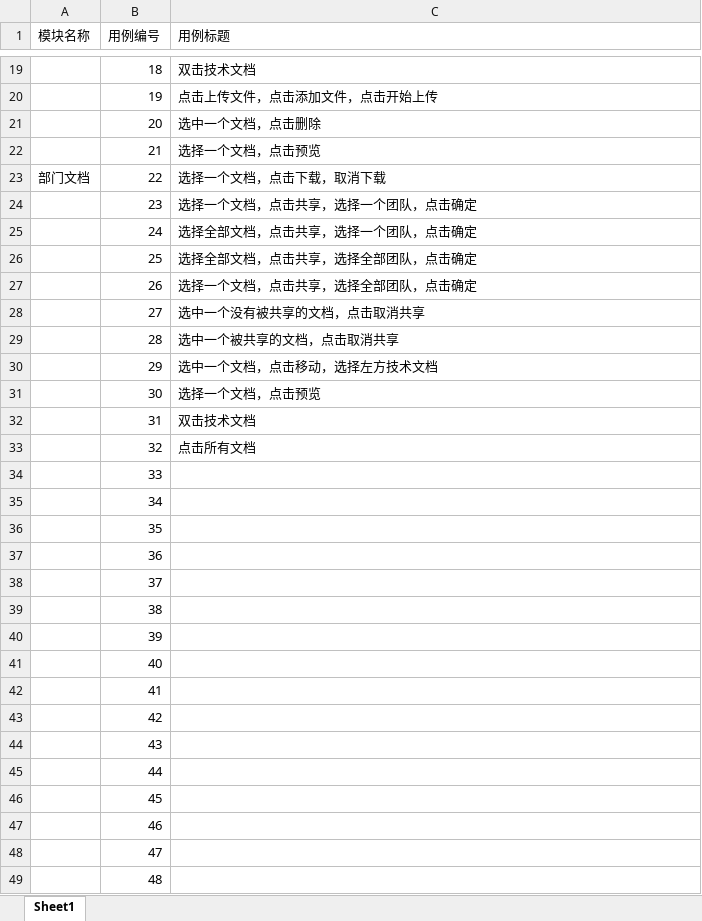
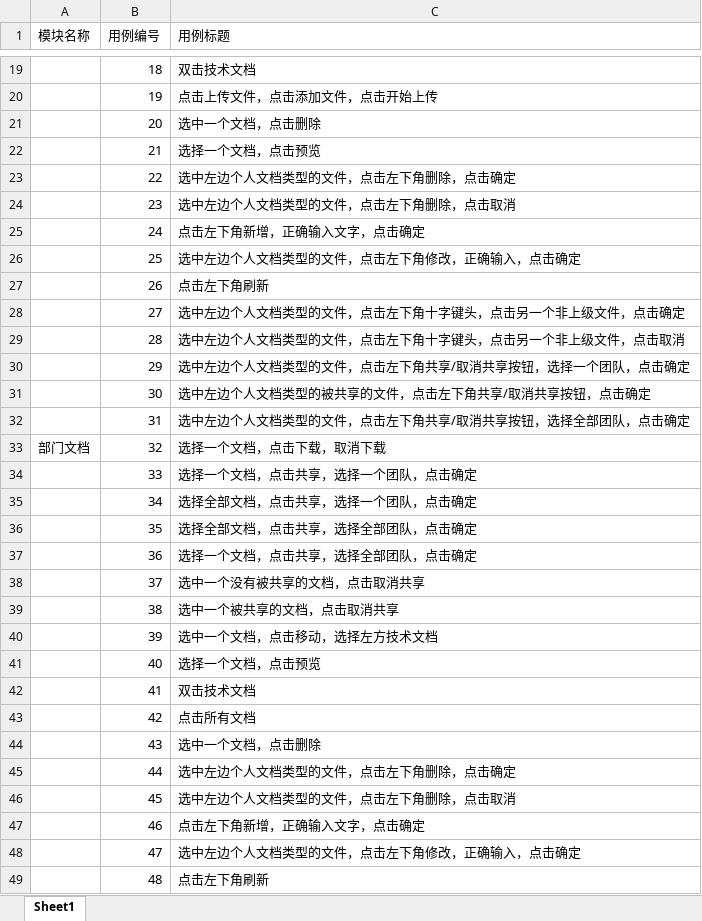
Before and after one commit to huangjiacheng123/18-JavazerobaseC-bitorigination, an Excel workbook: project/翟晓龙/1109/测试用例.xlsx, sheet Sheet1, drawn as a sheet; only a part is shown, gaps mark what is left out; values as stored, in another font and other column widths than the file's, no borders; the diff covers the shown part only; the diff names each change by its address in the sheet, - before the commit and + after, or states it on an @@ line.

Commit message:
1115

```diff
--- a/project/翟晓龙/1109/测试用例.xlsx (sheet Sheet1)
+++ b/project/翟晓龙/1109/测试用例.xlsx (sheet Sheet1)
-A23 (模块名称): 部门文档
+A23 (模块名称): (empty)
-C23 (用例标题): 选择一个文档，点击下载，取消下载
+C23 (用例标题): 选中左边个人文档类型的文件，点击左下角删除，点击确定
-C24 (用例标题): 选择一个文档，点击共享，选择一个团队，点击确定
+C24 (用例标题): 选中左边个人文档类型的文件，点击左下角删除，点击取消
-C25 (用例标题): 选择全部文档，点击共享，选择一个团队，点击确定
+C25 (用例标题): 点击左下角新增，正确输入文字，点击确定
-C26 (用例标题): 选择全部文档，点击共享，选择全部团队，点击确定
+C26 (用例标题): 选中左边个人文档类型的文件，点击左下角修改，正确输入，点击确定
-C27 (用例标题): 选择一个文档，点击共享，选择全部团队，点击确定
+C27 (用例标题): 点击左下角刷新
-C28 (用例标题): 选中一个没有被共享的文档，点击取消共享
+C28 (用例标题): 选中左边个人文档类型的文件，点击左下角十字键头，点击另一个非上级文件，点击确定
-C29 (用例标题): 选中一个被共享的文档，点击取消共享
+C29 (用例标题): 选中左边个人文档类型的文件，点击左下角十字键头，点击另一个非上级文件，点击取消
-C30 (用例标题): 选中一个文档，点击移动，选择左方技术文档
+C30 (用例标题): 选中左边个人文档类型的文件，点击左下角共享/取消共享按钮，选择一个团队，点击确定
-C31 (用例标题): 选择一个文档，点击预览
+C31 (用例标题): 选中左边个人文档类型的被共享的文件，点击左下角共享/取消共享按钮，点击确定
-C32 (用例标题): 双击技术文档
+C32 (用例标题): 选中左边个人文档类型的文件，点击左下角共享/取消共享按钮，选择全部团队，点击确定
-A33 (模块名称): (empty)
+A33 (模块名称): 部门文档
-C33 (用例标题): 点击所有文档
+C33 (用例标题): 选择一个文档，点击下载，取消下载
-C34 (用例标题): (empty)
+C34 (用例标题): 选择一个文档，点击共享，选择一个团队，点击确定
-C35 (用例标题): (empty)
+C35 (用例标题): 选择全部文档，点击共享，选择一个团队，点击确定
-C36 (用例标题): (empty)
+C36 (用例标题): 选择全部文档，点击共享，选择全部团队，点击确定
-C37 (用例标题): (empty)
+C37 (用例标题): 选择一个文档，点击共享，选择全部团队，点击确定
-C38 (用例标题): (empty)
+C38 (用例标题): 选中一个没有被共享的文档，点击取消共享
-C39 (用例标题): (empty)
+C39 (用例标题): 选中一个被共享的文档，点击取消共享
-C40 (用例标题): (empty)
+C40 (用例标题): 选中一个文档，点击移动，选择左方技术文档
-C41 (用例标题): (empty)
+C41 (用例标题): 选择一个文档，点击预览
-C42 (用例标题): (empty)
+C42 (用例标题): 双击技术文档
-C43 (用例标题): (empty)
+C43 (用例标题): 点击所有文档
-C44 (用例标题): (empty)
+C44 (用例标题): 选中一个文档，点击删除
-C45 (用例标题): (empty)
+C45 (用例标题): 选中左边个人文档类型的文件，点击左下角删除，点击确定
-C46 (用例标题): (empty)
+C46 (用例标题): 选中左边个人文档类型的文件，点击左下角删除，点击取消
-C47 (用例标题): (empty)
+C47 (用例标题): 点击左下角新增，正确输入文字，点击确定
-C48 (用例标题): (empty)
+C48 (用例标题): 选中左边个人文档类型的文件，点击左下角修改，正确输入，点击确定
-C49 (用例标题): (empty)
+C49 (用例标题): 点击左下角刷新
```
Also changed, not shown: 41 added rows and 29 edited cells elsewhere in this sheet.
